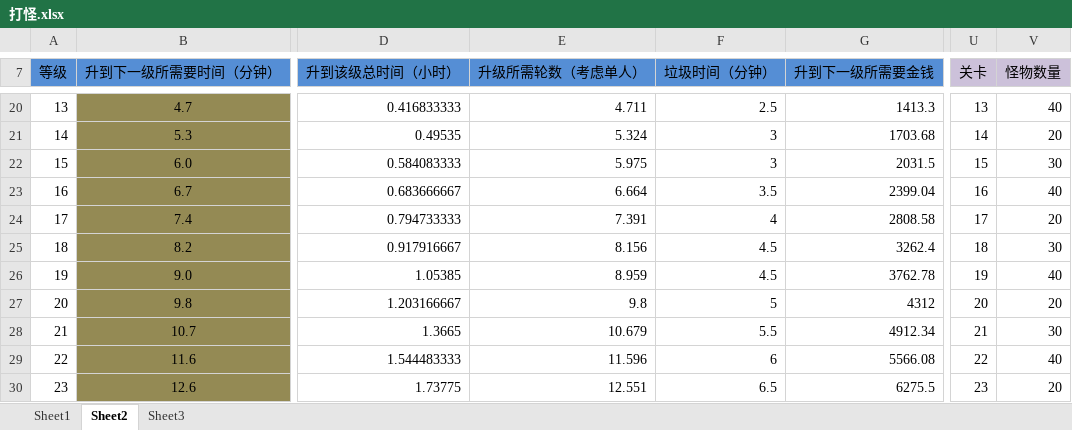
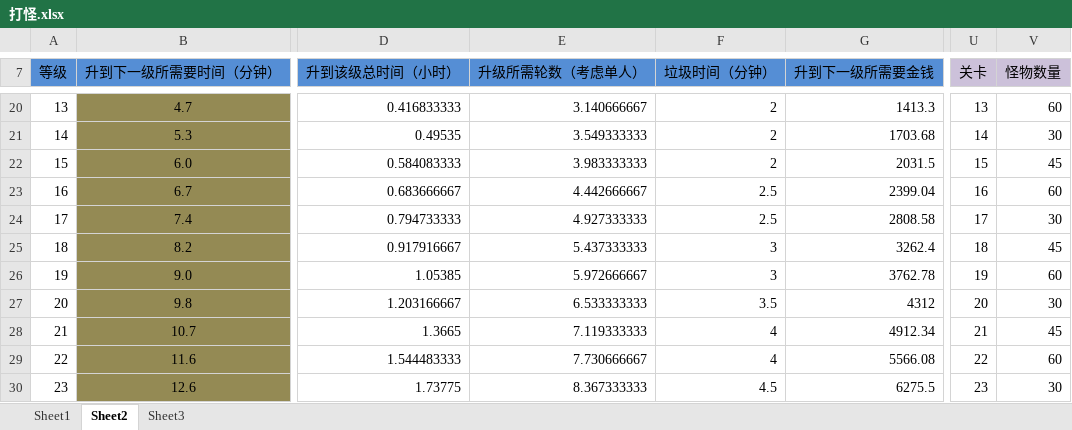
Before and after one commit to devilwalk/survive, an Excel workbook: 打怪.xlsx, sheet Sheet2, drawn as a sheet; only a part is shown, gaps mark what is left out; values as stored, in another font and other column widths than the file's, no borders; charts and pictures not drawn; the diff covers the shown part only; the diff names each change by its address in the sheet, - before the commit and + after, or states it on an @@ line.

```diff
--- a/打怪.xlsx (sheet Sheet2)
+++ b/打怪.xlsx (sheet Sheet2)
-E20 (升级所需轮数（考虑单人）): 4.711
+E20 (升级所需轮数（考虑单人）): 3.140666667
-F20 (垃圾时间（分钟）): 2.5
+F20 (垃圾时间（分钟）): 2
-V20 (怪物数量): 40
+V20 (怪物数量): 60
-E21 (升级所需轮数（考虑单人）): 5.324
+E21 (升级所需轮数（考虑单人）): 3.549333333
-F21:F22 (垃圾时间（分钟）): 3
+F21:F22 (垃圾时间（分钟）): 2
-V21 (怪物数量): 20
+V21 (怪物数量): 30
-E22 (升级所需轮数（考虑单人）): 5.975
+E22 (升级所需轮数（考虑单人）): 3.983333333
-V22 (怪物数量): 30
+V22 (怪物数量): 45
-E23 (升级所需轮数（考虑单人）): 6.664
+E23 (升级所需轮数（考虑单人）): 4.442666667
-F23 (垃圾时间（分钟）): 3.5
+F23 (垃圾时间（分钟）): 2.5
-V23 (怪物数量): 40
+V23 (怪物数量): 60
-E24 (升级所需轮数（考虑单人）): 7.391
+E24 (升级所需轮数（考虑单人）): 4.927333333
-F24 (垃圾时间（分钟）): 4
+F24 (垃圾时间（分钟）): 2.5
-V24 (怪物数量): 20
+V24 (怪物数量): 30
-E25 (升级所需轮数（考虑单人）): 8.156
+E25 (升级所需轮数（考虑单人）): 5.437333333
-F25:F26 (垃圾时间（分钟）): 4.5
+F25:F26 (垃圾时间（分钟）): 3
-V25 (怪物数量): 30
+V25 (怪物数量): 45
-E26 (升级所需轮数（考虑单人）): 8.959
+E26 (升级所需轮数（考虑单人）): 5.972666667
-V26 (怪物数量): 40
+V26 (怪物数量): 60
-E27 (升级所需轮数（考虑单人）): 9.8
+E27 (升级所需轮数（考虑单人）): 6.533333333
-F27 (垃圾时间（分钟）): 5
+F27 (垃圾时间（分钟）): 3.5
-V27 (怪物数量): 20
+V27 (怪物数量): 30
-E28 (升级所需轮数（考虑单人）): 10.679
+E28 (升级所需轮数（考虑单人）): 7.119333333
-F28 (垃圾时间（分钟）): 5.5
+F28 (垃圾时间（分钟）): 4
-V28 (怪物数量): 30
+V28 (怪物数量): 45
-E29 (升级所需轮数（考虑单人）): 11.596
+E29 (升级所需轮数（考虑单人）): 7.730666667
-F29 (垃圾时间（分钟）): 6
+F29 (垃圾时间（分钟）): 4
-V29 (怪物数量): 40
+V29 (怪物数量): 60
-E30 (升级所需轮数（考虑单人）): 12.551
+E30 (升级所需轮数（考虑单人）): 8.367333333
-F30 (垃圾时间（分钟）): 6.5
+F30 (垃圾时间（分钟）): 4.5
-V30 (怪物数量): 20
+V30 (怪物数量): 30
```
Also changed, not shown: 1305 edited cells elsewhere in this sheet, sheet Sheet1, charts or pictures.
